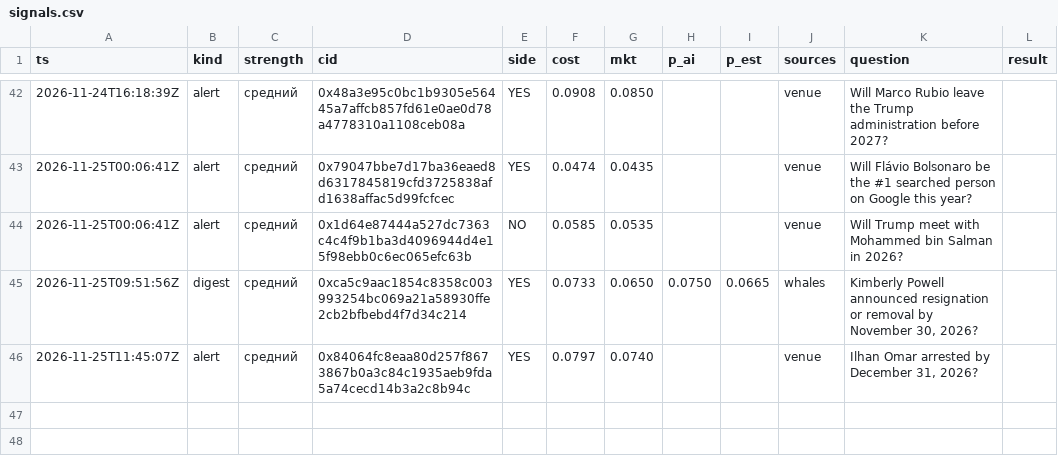
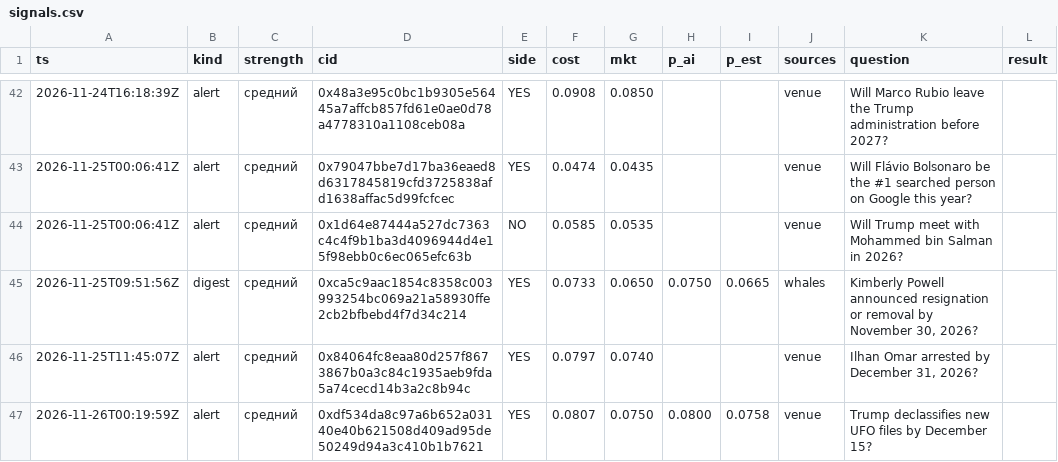
Before and after one commit to 2akklaktu-hue/polymarket, a CSV file: data/live/signals.csv, drawn as a sheet; only a part is shown, gaps mark what is left out.

```diff
--- a/data/live/signals.csv
+++ b/data/live/signals.csv
@@ -46 +46,2 @@ ts,kind,strength,cid,side,cost,mkt,p_ai,p_est,sources,question,result
 2026-11-25T11:45:07Z,alert,средний,0x84064fc8eaa80d257f8673867b0a3c84c1935aeb9fda5a74cecd14b3a2c8b94c,YES,0.0797,0.0740,,,venue,"Ilhan Omar arrested by December 31, 2026?",
+2026-11-26T00:19:59Z,alert,средний,0xdf534da8c97a6b652a03140e40b621508d409ad95de50249d94a3c410b1b7621,YES,0.0807,0.0750,0.0800,0.0758,venue,Trump declassifies new UFO files by December 15?,
```
Also changed, not shown: data/live/markets.csv, 2 other files.
